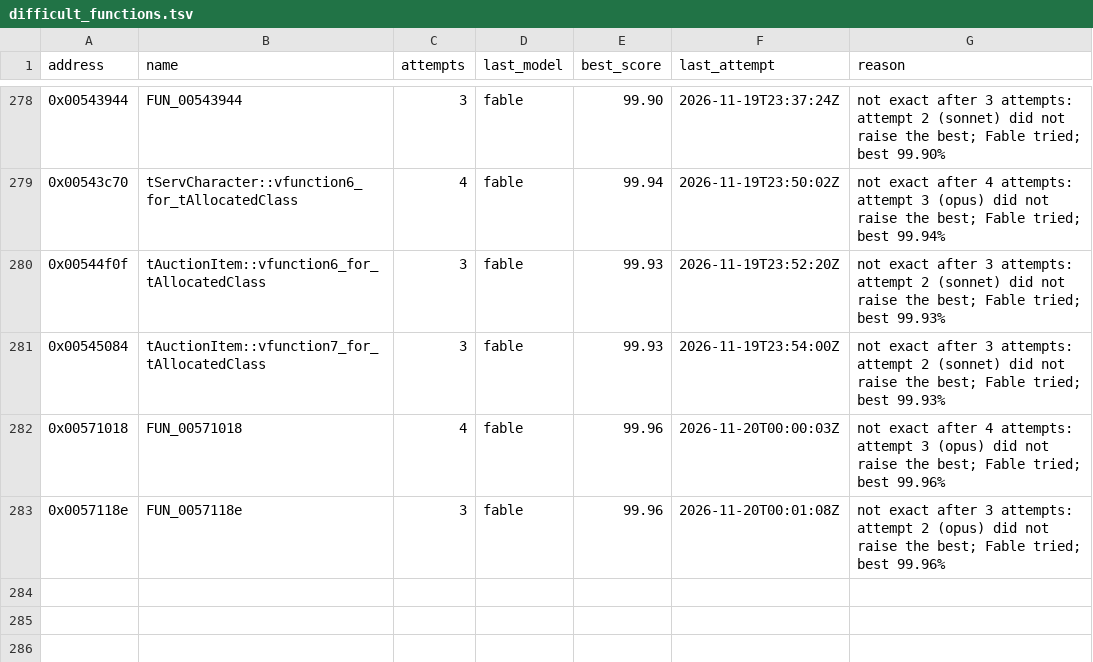
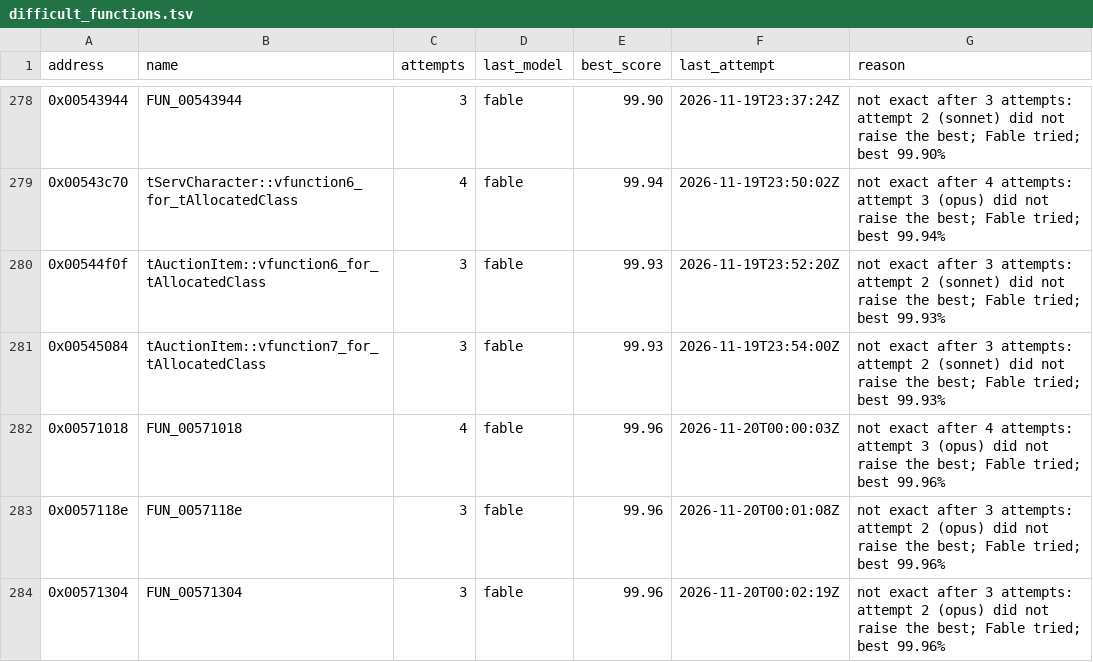
Before and after one commit to marinohardin/SFC2-decomp, a TSV file: analysis/results/difficult_functions.tsv, drawn as a sheet; only a part is shown, gaps mark what is left out.

Commit message:
chore(harness): list FUN_00571304 (0x00571304) as difficult
Not exact after every attempt the stop rule gives; best and last attempt in analysis/results/difficult_functions.tsv.

```diff
--- a/analysis/results/difficult_functions.tsv
+++ b/analysis/results/difficult_functions.tsv
@@ -283 +283,2 @@ address	name	attempts	last_model	best_score	last_attempt	reason
 0x0057118e	FUN_0057118e	3	fable	99.96	2026-11-20T00:01:08Z	not exact after 3 attempts: attempt 2 (opus) did not raise the best; Fable tried; best 99.96%
+0x00571304	FUN_00571304	3	fable	99.96	2026-11-20T00:02:19Z	not exact after 3 attempts: attempt 2 (opus) did not raise the best; Fable tried; best 99.96%
```
Also changed, not shown: analysis/results/revisit_functions.tsv.
